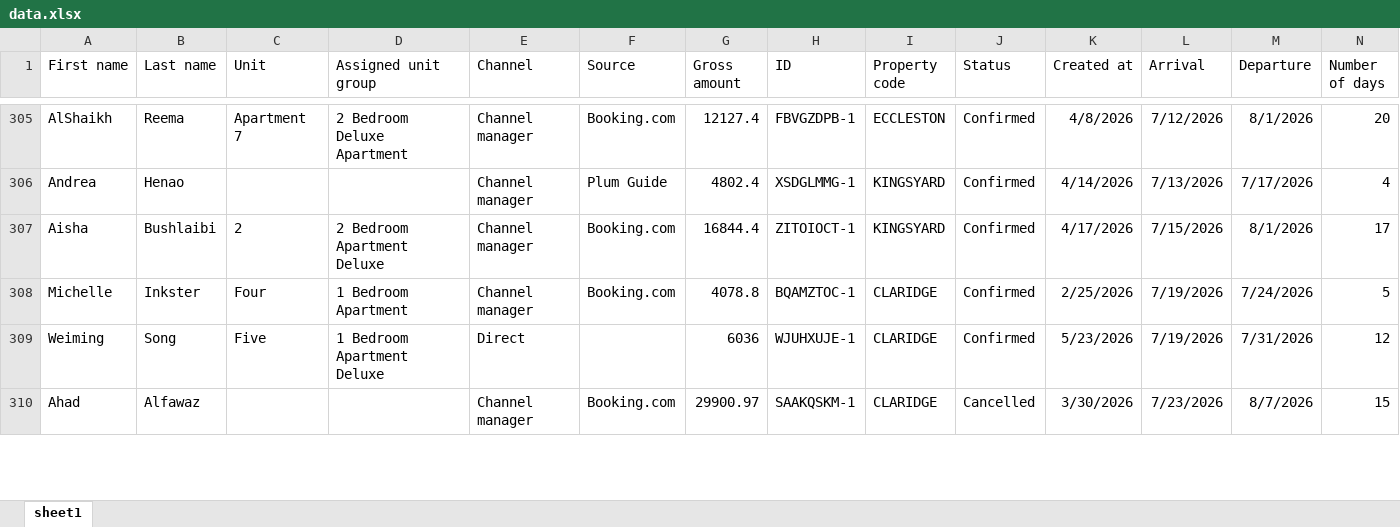
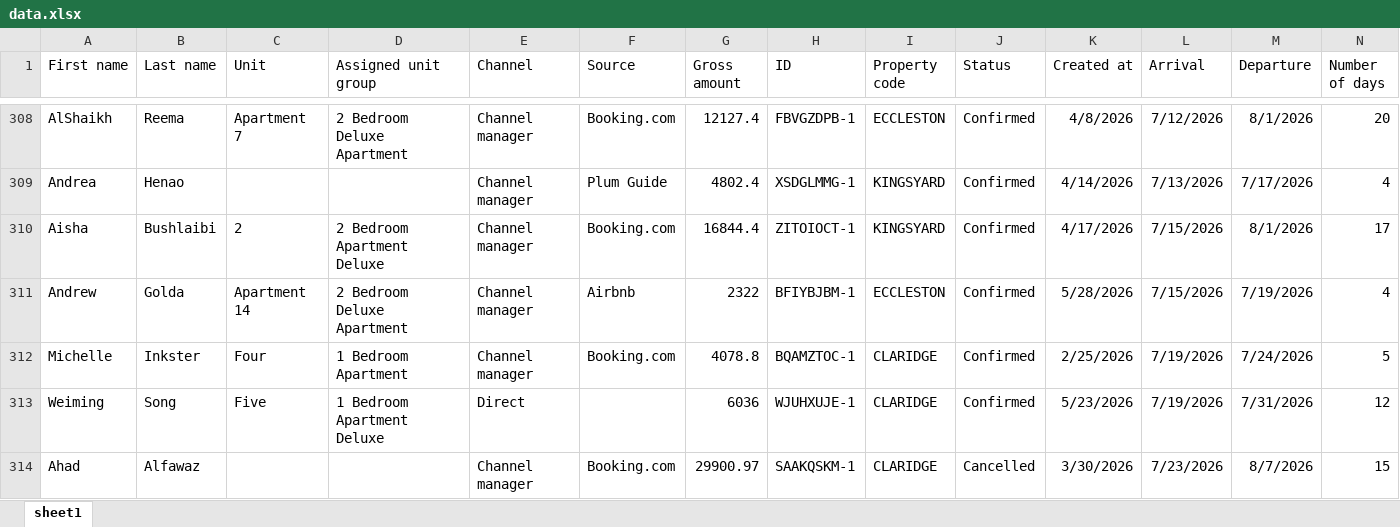
Before and after one commit to nataliagmfz/grosvenor-tracker-strategy, an Excel workbook: data.xlsx, sheet sheet1, drawn as a sheet; only a part is shown, gaps mark what is left out; values as stored, in another font and other column widths than the file's, no borders; rows hold the shown columns only; the diff covers the shown part only; the diff names each change by its address in the sheet, - before the commit and + after, or states it on an @@ line.

Commit message:
Add files via upload
29th may updated

```diff
--- a/data.xlsx (sheet sheet1)
+++ b/data.xlsx (sheet sheet1)
+row 311: Andrew | Golda | Apartment 14 | 2 Bedroom Deluxe Apartment | Channel manager | Airbnb | 2322 | BFIYBJBM-1 | ECCLESTON | Confirmed | 5/28/2026 | 7/15/2026 | 7/19/2026 | 4
```
Also changed, not shown: 4 added rows and 5 edited cells elsewhere in this sheet.
